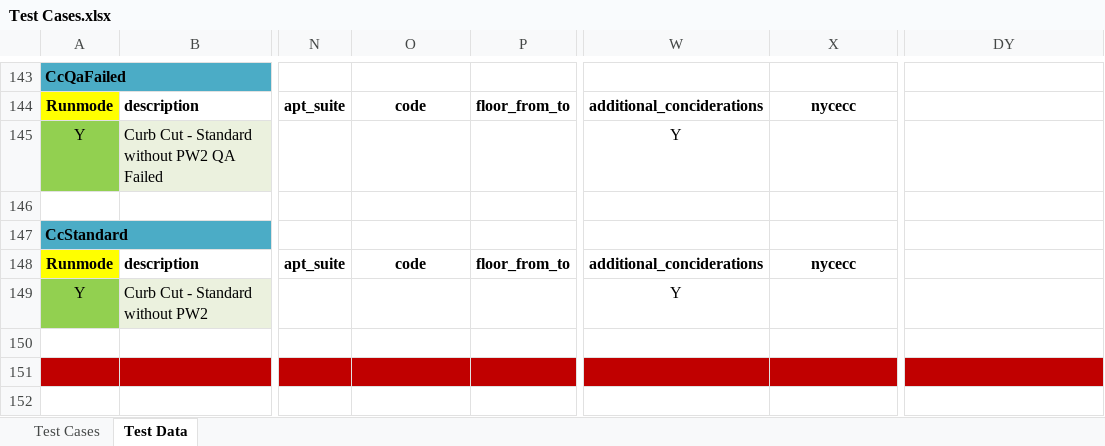
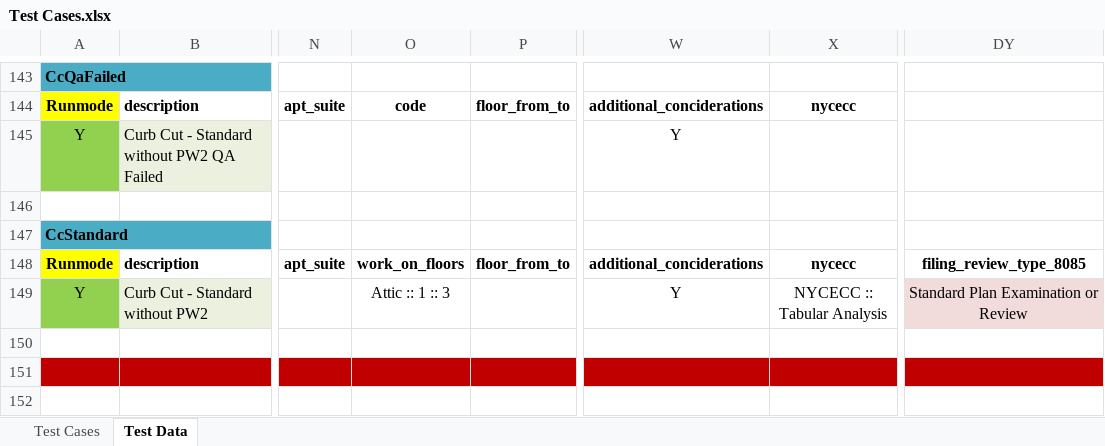
Before and after one commit to dobnowqa/all-projects, an Excel workbook: src/com/data/Test Cases.xlsx, sheet Test Data, drawn as a sheet; only a part is shown, gaps mark what is left out; values as stored, in another font and other column widths than the file's, no borders; the diff names each change by its address in the sheet, - before the commit and + after, or states it on an @@ line.

Commit message:
curb cut changes as of 11-26 am
curb cut changes as of 11-26 am Test Cases.xlsx

```diff
--- a/src/com/data/Test Cases.xlsx (sheet Test Data)
+++ b/src/com/data/Test Cases.xlsx (sheet Test Data)
-O148: code
+O148: work_on_floors
-DY148: (empty)
+DY148: filing_review_type_8085
-O149: (empty)
+O149: Attic :: 1 :: 3
-X149: (empty)
+X149: NYCECC :: Tabular Analysis
-DY149: (empty)
+DY149: Standard Plan Examination or Review
-DY149 fill: none
+DY149 fill: #F2DCDB
```
